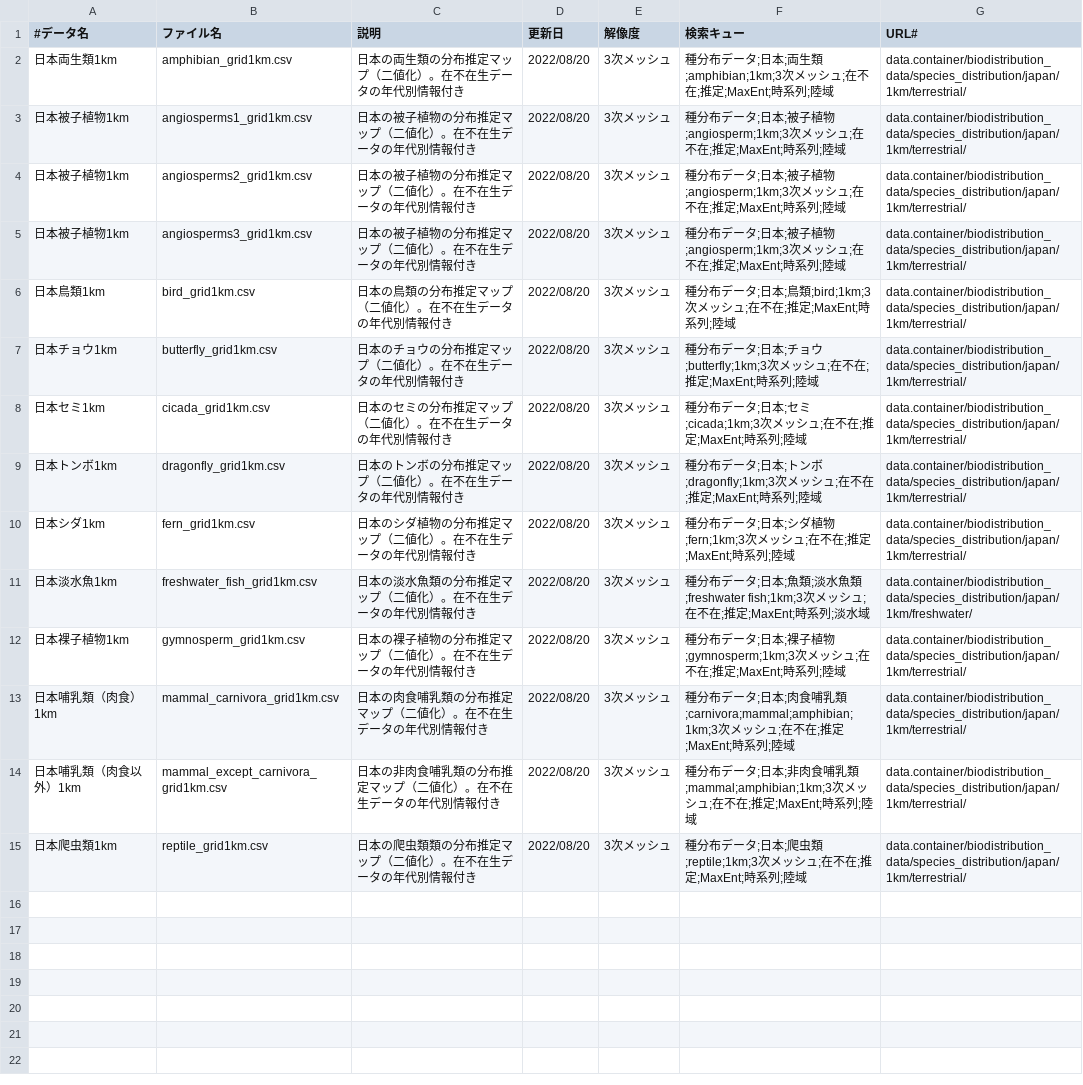
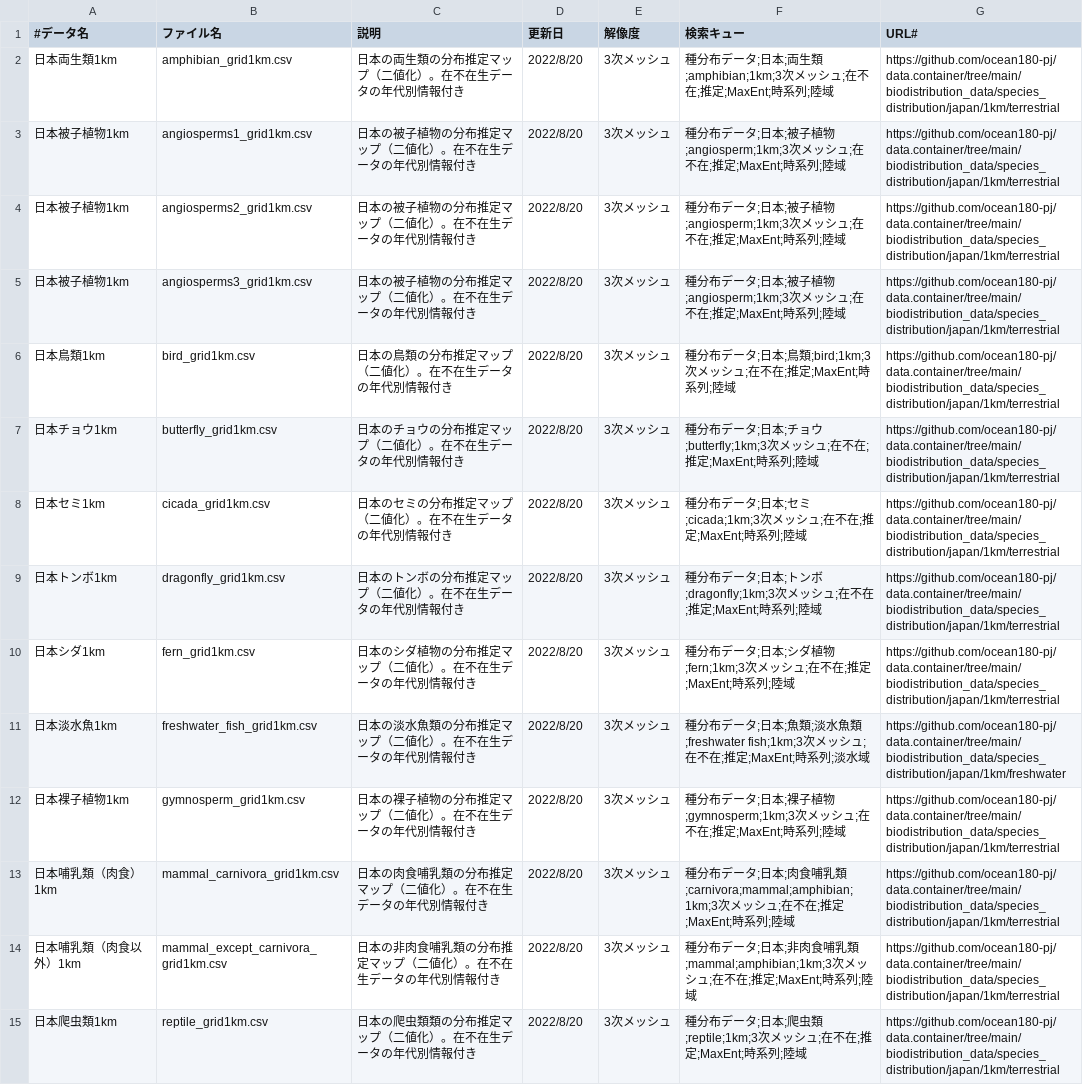
Before and after one commit to ocean180-pj/data.website, a CSV file: assets/data/datalist.csv, drawn as a sheet; the diff names each change by its address in the sheet, - before the commit and + after, or states it on an @@ line.

```diff
--- a/assets/data/datalist.csv
+++ b/assets/data/datalist.csv
-D2:D15 (更新日): 2022/08/20
+D2:D15 (更新日): 2022/8/20
-G2:G10 (URL#): data.container/biodistribution_data/species_distribution/japan/1km/terrestrial/
+G2:G10 (URL#): https://github.com/ocean180-pj/data.container/tree/main/biodistribution_data/species_distribution/japan/1km/terrestrial
-G11 (URL#): data.container/biodistribution_data/species_distribution/japan/1km/freshwater/
+G11 (URL#): https://github.com/ocean180-pj/data.container/tree/main/biodistribution_data/species_distribution/japan/1km/freshwater
-G12:G15 (URL#): data.container/biodistribution_data/species_distribution/japan/1km/terrestrial/
+G12:G15 (URL#): https://github.com/ocean180-pj/data.container/tree/main/biodistribution_data/species_distribution/japan/1km/terrestrial
```
Also changed, not shown: 1 other file.
